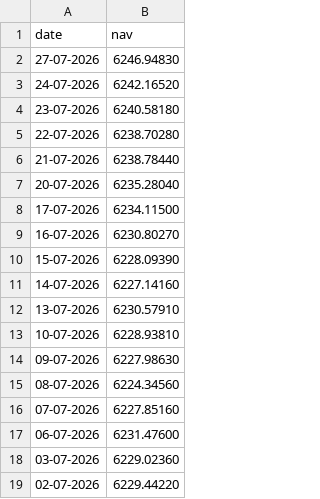
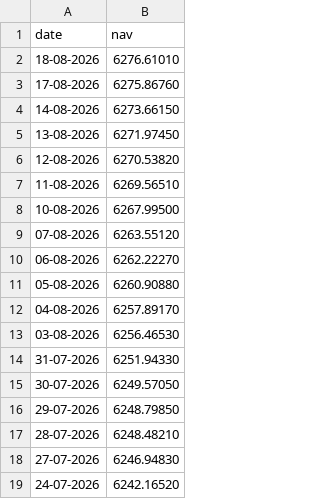
Before and after one commit to swathi2005-icca/mutual-fund-data-analysis, a CSV file: data/raw/Axis_Bluechip.csv, drawn as a sheet; only a part is shown; the shorter side is filled out with more unchanged rows; the diff names each change by its address in the sheet, - before the commit and + after, or states it on an @@ line.

Commit message:
Finalize mutual fund data analysis project

```diff
--- a/data/raw/Axis_Bluechip.csv
+++ b/data/raw/Axis_Bluechip.csv
+row 2: 18-08-2026 | 6276.61010
+row 3: 17-08-2026 | 6275.86760
+row 4: 14-08-2026 | 6273.66150
+row 5: 13-08-2026 | 6271.97450
+row 6: 12-08-2026 | 6270.53820
+row 7: 11-08-2026 | 6269.56510
+row 8: 10-08-2026 | 6267.99500
+row 9: 07-08-2026 | 6263.55120
+row 10: 06-08-2026 | 6262.22270
+row 11: 05-08-2026 | 6260.90880
+row 12: 04-08-2026 | 6257.89170
+row 13: 03-08-2026 | 6256.46530
+row 14: 31-07-2026 | 6251.94330
+row 15: 30-07-2026 | 6249.57050
+row 16: 29-07-2026 | 6248.79850
+row 17: 28-07-2026 | 6248.48210
```
Also changed, not shown: data/raw/ICICI_Bluechip.csv, data/raw/Kotak_Bluechip.csv, 5 other files.
